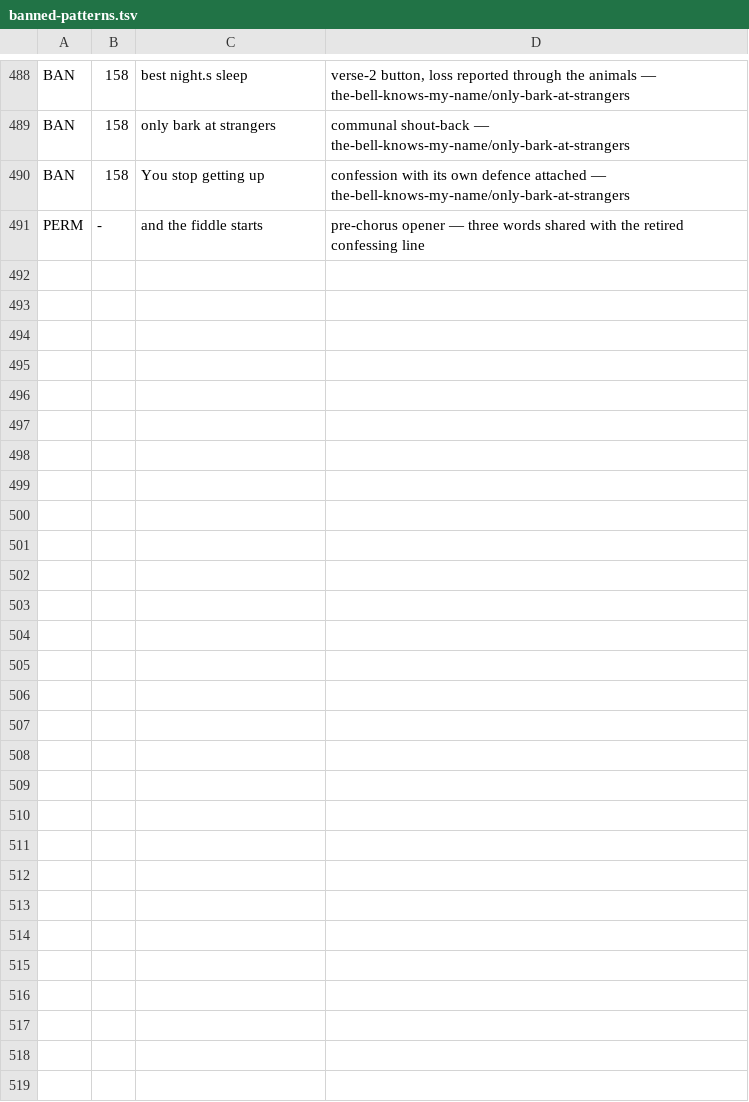
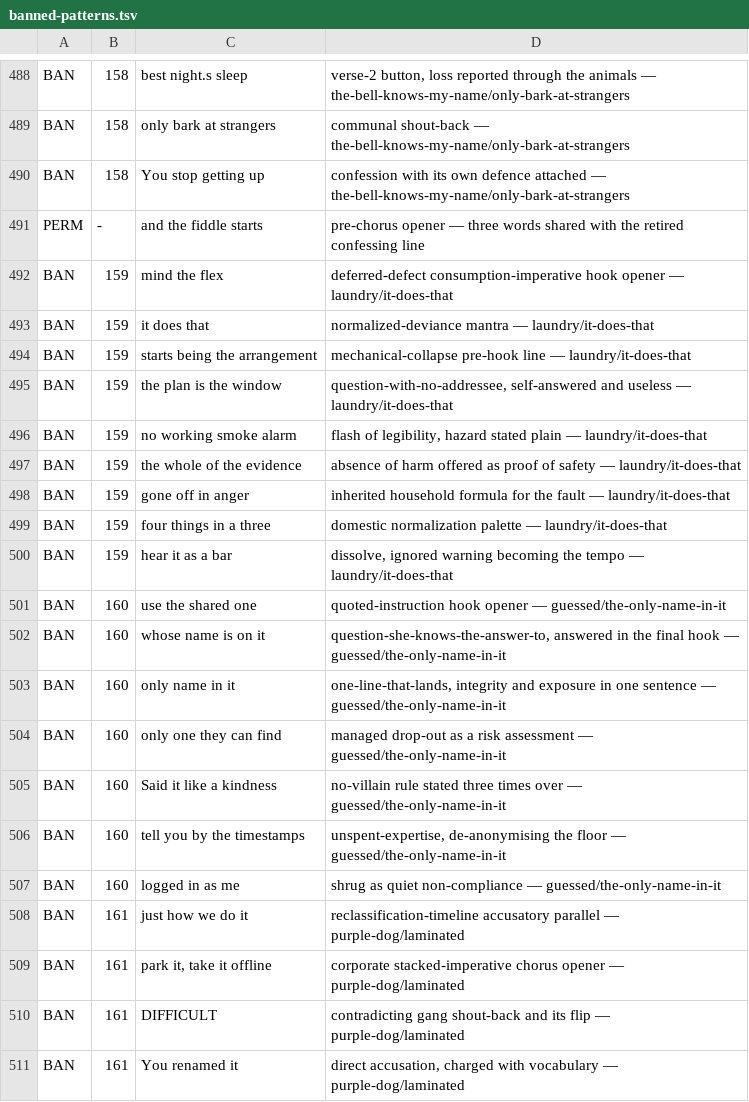
Before and after one commit to lawless-m/Lyricist, a TSV file: .claude/tropes/banned-patterns.tsv, drawn as a sheet; only a part is shown, gaps mark what is left out; the diff covers the shown part only.

```diff
--- a/.claude/tropes/banned-patterns.tsv
+++ b/.claude/tropes/banned-patterns.tsv
@@ -491 +491,21 @@ BAN	158	You stop getting up	confession with its own defence attached — the-bel
 PERM	-	and the fiddle starts	pre-chorus opener — three words shared with the retired confessing line
+BAN	159	mind the flex	deferred-defect consumption-imperative hook opener — laundry/it-does-that
+BAN	159	it does that	normalized-deviance mantra — laundry/it-does-that
+BAN	159	starts being the arrangement	mechanical-collapse pre-hook line — laundry/it-does-that
+BAN	159	the plan is the window	question-with-no-addressee, self-answered and useless — laundry/it-does-that
+BAN	159	no working smoke alarm	flash of legibility, hazard stated plain — laundry/it-does-that
+BAN	159	the whole of the evidence	absence of harm offered as proof of safety — laundry/it-does-that
+BAN	159	gone off in anger	inherited household formula for the fault — laundry/it-does-that
+BAN	159	four things in a three	domestic normalization palette — laundry/it-does-that
+BAN	159	hear it as a bar	dissolve, ignored warning becoming the tempo — laundry/it-does-that
+BAN	160	use the shared one	quoted-instruction hook opener — guessed/the-only-name-in-it
+BAN	160	whose name is on it	question-she-knows-the-answer-to, answered in the final hook — guessed/the-only-name-in-it
+BAN	160	only name in it	one-line-that-lands, integrity and exposure in one sentence — guessed/the-only-name-in-it
+BAN	160	only one they can find	managed drop-out as a risk assessment — guessed/the-only-name-in-it
+BAN	160	Said it like a kindness	no-villain rule stated three times over — guessed/the-only-name-in-it
+BAN	160	tell you by the timestamps	unspent-expertise, de-anonymising the floor — guessed/the-only-name-in-it
+BAN	160	logged in as me	shrug as quiet non-compliance — guessed/the-only-name-in-it
+BAN	161	just how we do it	reclassification-timeline accusatory parallel — purple-dog/laminated
+BAN	161	park it, take it offline	corporate stacked-imperative chorus opener — purple-dog/laminated
+BAN	161	DIFFICULT	contradicting gang shout-back and its flip — purple-dog/laminated
+BAN	161	You renamed it	direct accusation, charged with vocabulary — purple-dog/laminated
```
Also changed, not shown: 9 added rows elsewhere in this file, 9 other files.
